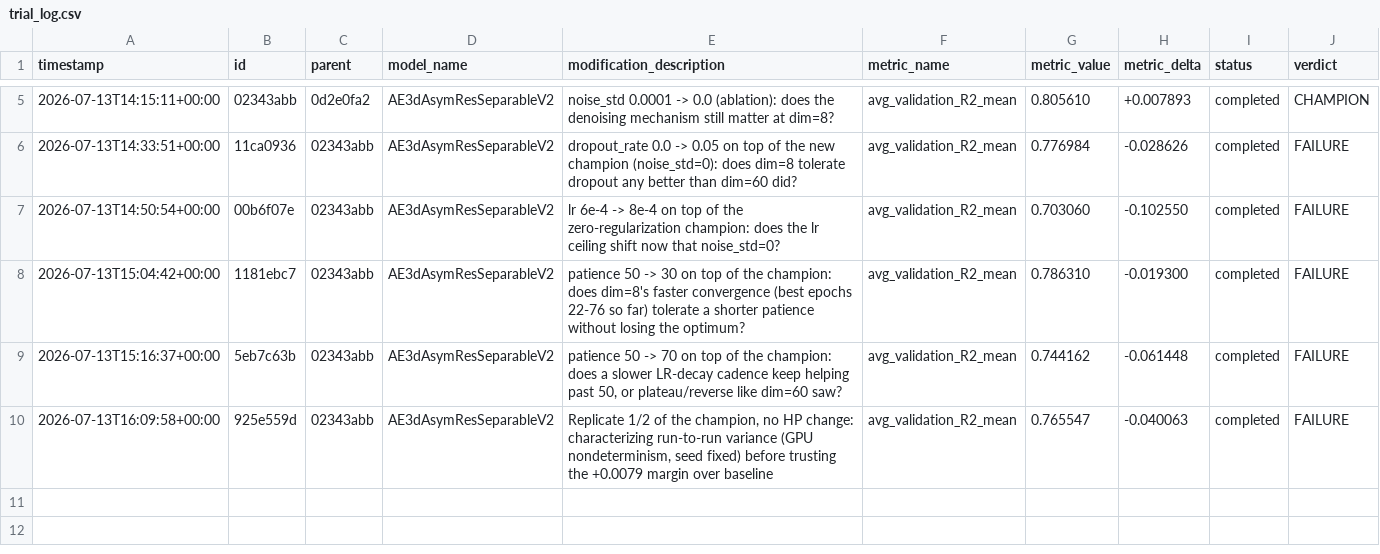
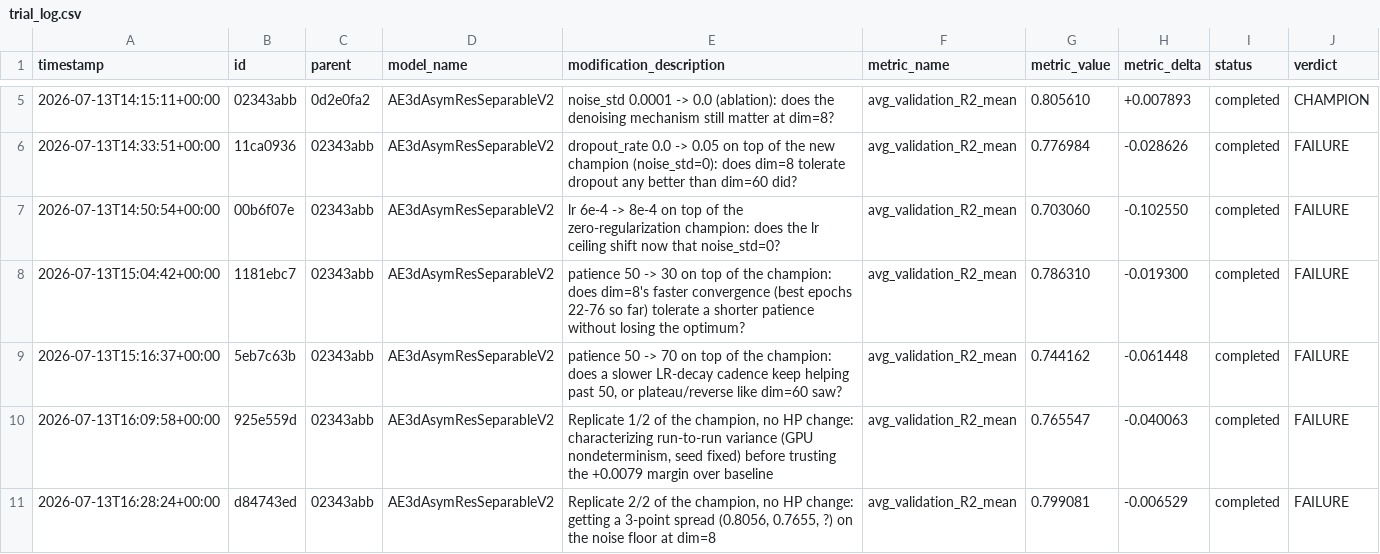
Before and after one commit to Arthur-Peronne/SDSC-IRM, a CSV file: ai_agent/experiments/trial_log.csv, drawn as a sheet; only a part is shown, gaps mark what is left out; the diff names each change by its address in the sheet, - before the commit and + after, or states it on an @@ line.

Commit message:
[trial] d84743ed FAILURE (0.7991)

```diff
--- a/ai_agent/experiments/trial_log.csv
+++ b/ai_agent/experiments/trial_log.csv
+row 11: 2026-07-13T16:28:24+00:00 | d84743ed | 02343abb | AE3dAsymResSeparableV2 | Replicate 2/2 of the champion, no HP change: getting a 3-point spread (0.8056, 0.7655, ?) on the noise floor at dim=8 | avg_validation_R2_mean | 0.799081 | -0.006529 | completed | FAILURE
```
Also changed, not shown: 3 other files.
